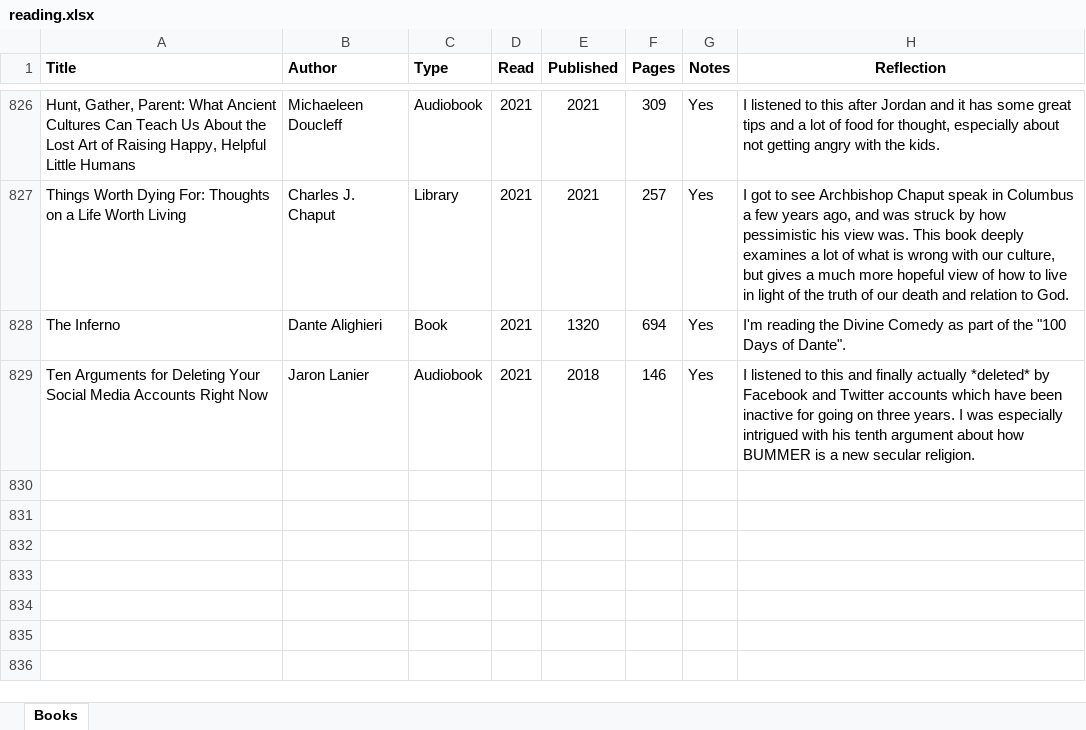
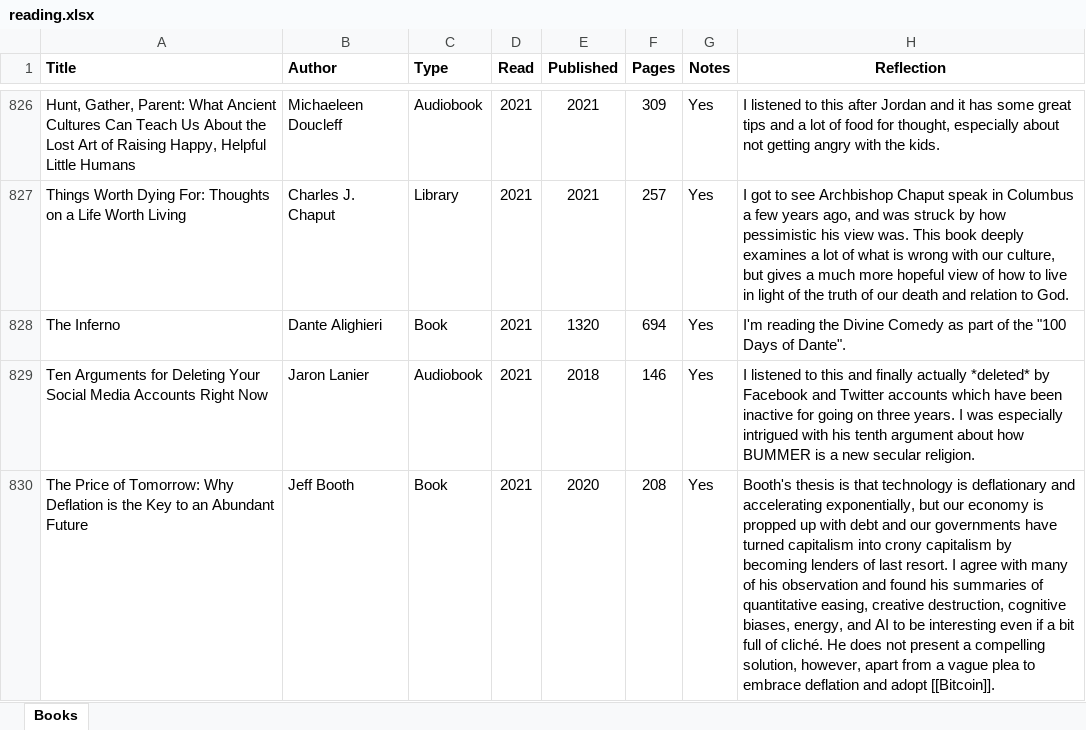
Before and after one commit to mkudija/mkudija.github.io, an Excel workbook: reading/reading.xlsx, sheet Books, drawn as a sheet; only a part is shown, gaps mark what is left out; values as stored, in another font and other column widths than the file's, no borders; conditional formats not drawn; the diff names each change by its address in the sheet, - before the commit and + after, or states it on an @@ line.

Commit message:
The Price of Tomorrow

```diff
--- a/reading/reading.xlsx (sheet Books)
+++ b/reading/reading.xlsx (sheet Books)
+row 830: The Price of Tomorrow: Why Deflation is the Key to an Abundant Future | Jeff Booth | Book | 2021 | 2020 | 208 | Yes | Booth's thesis is that technology is deflationary and accelerating exponentially, but our economy is propped up with debt and our governments have turned capitalism into crony capitalism by becoming lenders of last resort. I agree with many of his observation and found his summaries of quantitative easing, creative destruction, cognitive biases, energy, and AI to be interesting even if a bit full of cliché. He does not present a compelling solution, however, apart from a vague plea to embrace deflation and adopt [[Bitcoin]].
```
Also changed, not shown: 18 other files.
